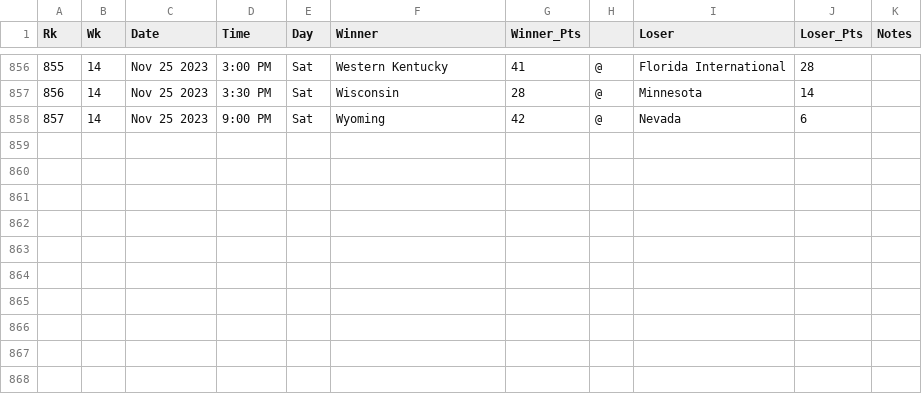
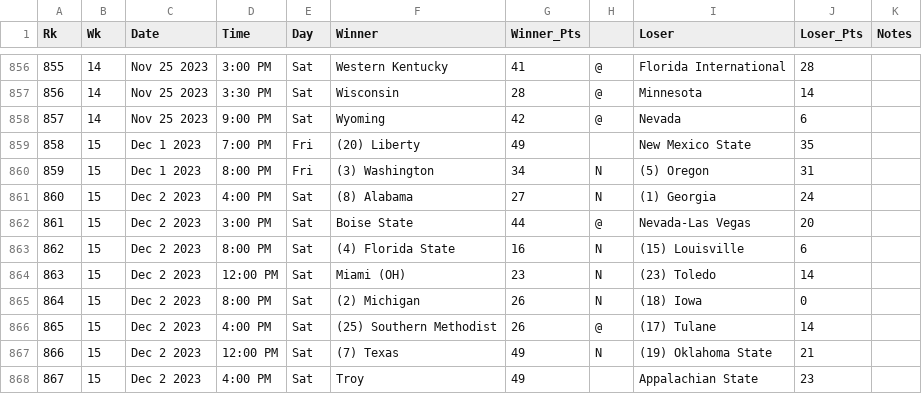
Before and after one commit to matsonj/nba-monte-carlo, a CSV file: data/ncaaf/ncaaf_results.csv, drawn as a sheet; only a part is shown, gaps mark what is left out; the diff names each change by its address in the sheet, - before the commit and + after, or states it on an @@ line.

```diff
--- a/data/ncaaf/ncaaf_results.csv
+++ b/data/ncaaf/ncaaf_results.csv
+row 859: 858 | 15 | Dec 1 2023 | 7:00 PM | Fri | (20) Liberty | 49 |  | New Mexico State | 35
+row 860: 859 | 15 | Dec 1 2023 | 8:00 PM | Fri | (3) Washington | 34 | N | (5) Oregon | 31
+row 861: 860 | 15 | Dec 2 2023 | 4:00 PM | Sat | (8) Alabama | 27 | N | (1) Georgia | 24
+row 862: 861 | 15 | Dec 2 2023 | 3:00 PM | Sat | Boise State | 44 | @ | Nevada-Las Vegas | 20
+row 863: 862 | 15 | Dec 2 2023 | 8:00 PM | Sat | (4) Florida State | 16 | N | (15) Louisville | 6
+row 864: 863 | 15 | Dec 2 2023 | 12:00 PM | Sat | Miami (OH) | 23 | N | (23) Toledo | 14
+row 865: 864 | 15 | Dec 2 2023 | 8:00 PM | Sat | (2) Michigan | 26 | N | (18) Iowa | 0
+row 866: 865 | 15 | Dec 2 2023 | 4:00 PM | Sat | (25) Southern Methodist | 26 | @ | (17) Tulane | 14
+row 867: 866 | 15 | Dec 2 2023 | 12:00 PM | Sat | (7) Texas | 49 | N | (19) Oklahoma State | 21
+row 868: 867 | 15 | Dec 2 2023 | 4:00 PM | Sat | Troy | 49 |  | Appalachian State | 23
```
Also changed, not shown: data/nba/nba_results.csv.
